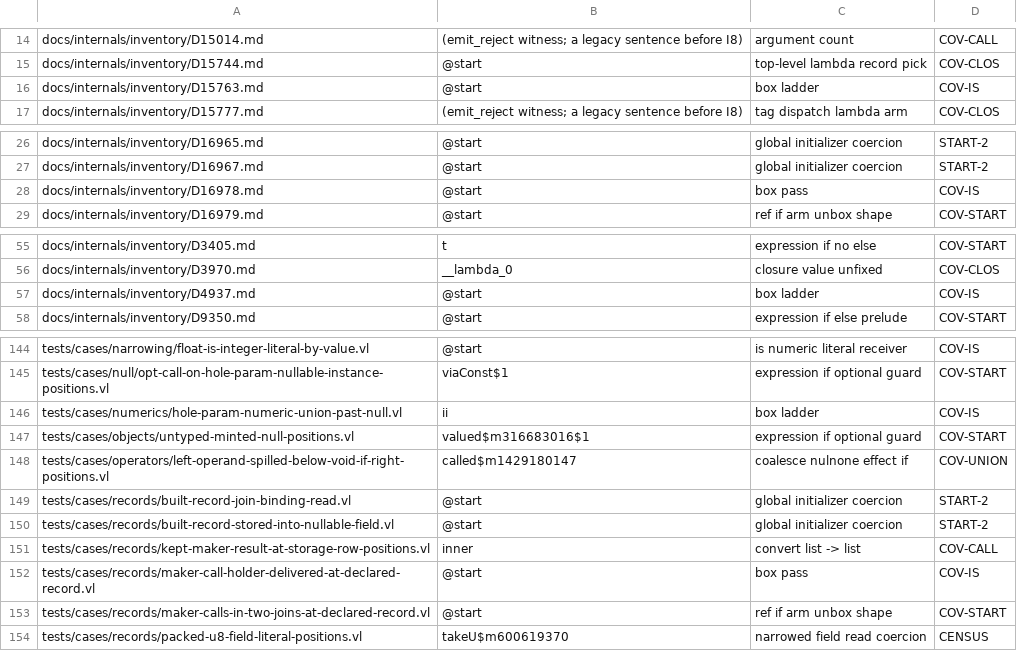
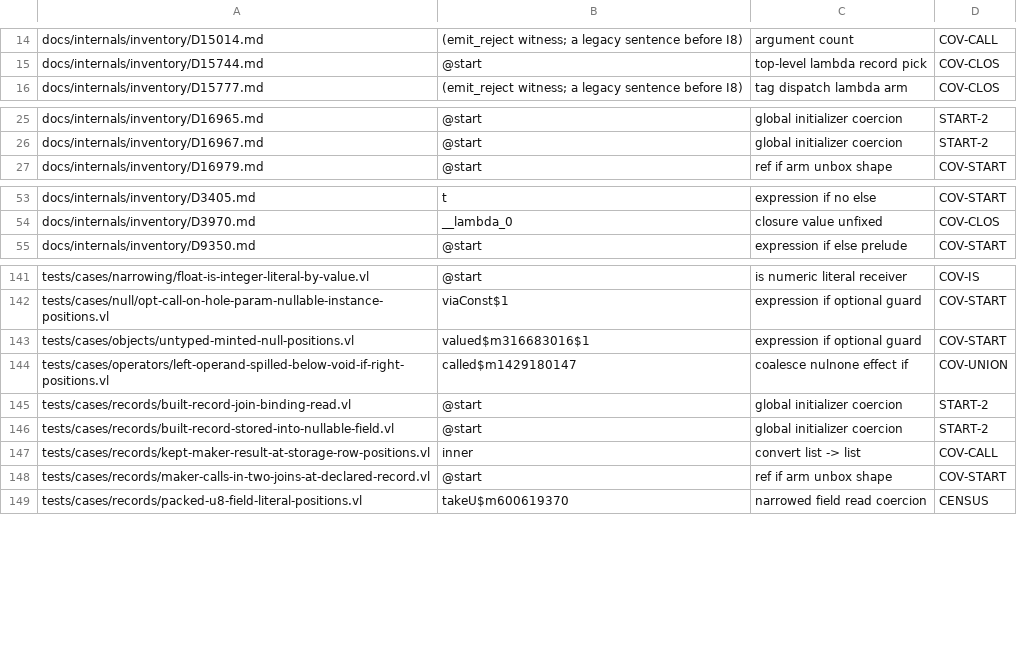
Before and after one commit to voces/vl, a TSV file: scripts/ir-i8-census/holdouts.tsv, drawn as a sheet; only a part is shown, gaps mark what is left out; the diff names each change by its address in the sheet, - before the commit and + after, or states it on an @@ line.

```diff
--- a/scripts/ir-i8-census/holdouts.tsv
+++ b/scripts/ir-i8-census/holdouts.tsv
-row 16: docs/internals/inventory/D15763.md | @start | box ladder | COV-IS
-row 28: docs/internals/inventory/D16978.md | @start | box pass | COV-IS
-row 57: docs/internals/inventory/D4937.md | @start | box ladder | COV-IS
-row 146: tests/cases/numerics/hole-param-numeric-union-past-null.vl | ii | box ladder | COV-IS
-row 152: tests/cases/records/maker-call-holder-delivered-at-declared-record.vl | @start | box pass | COV-IS
```
Also changed, not shown: 6 other files.
